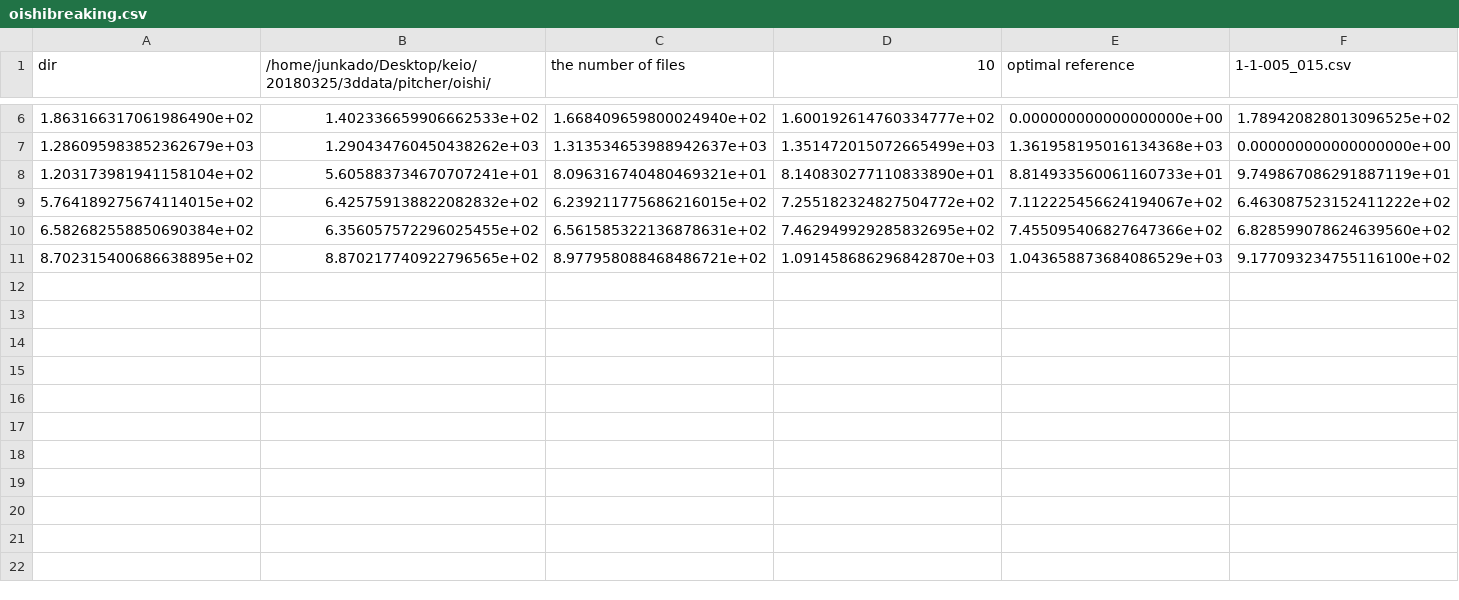
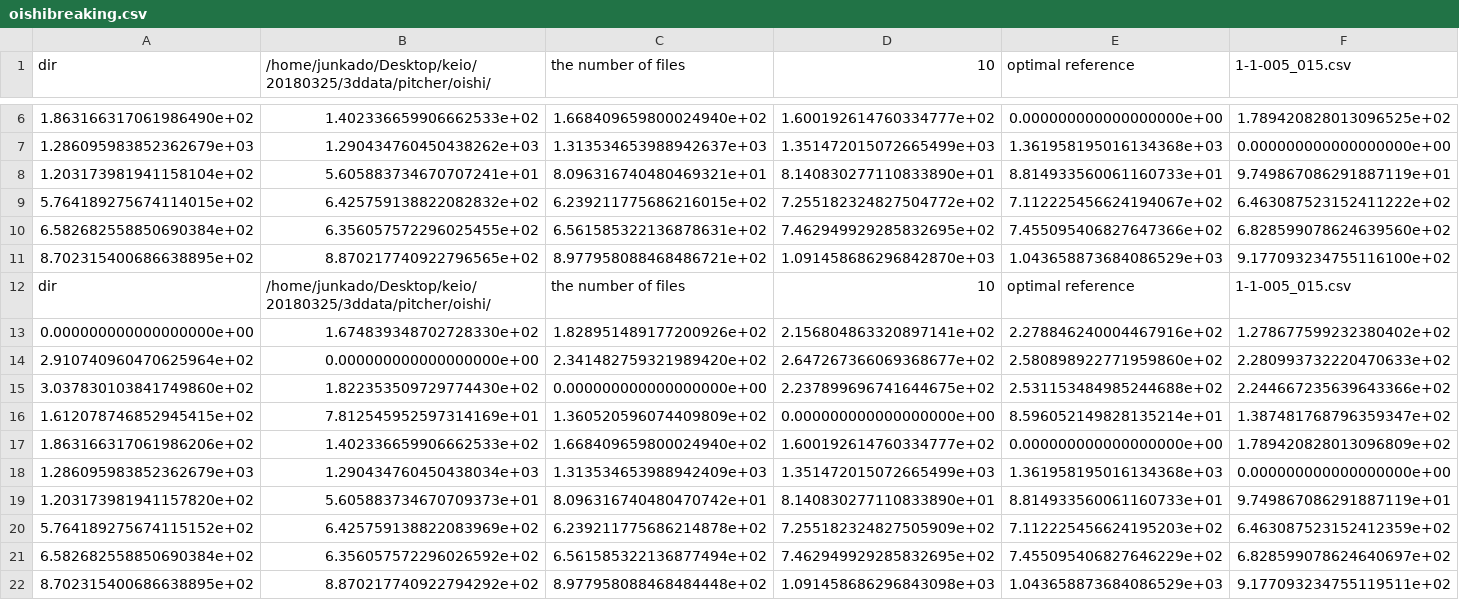
Before and after one commit to jjjkkkjjj/DP, a CSV file: baseball/reference/oishibreaking.csv, drawn as a sheet; only a part is shown, gaps mark what is left out; rows hold the shown columns only; the diff names each change by its address in the sheet, - before the commit and + after, or states it on an @@ line.

```diff
--- a/baseball/reference/oishibreaking.csv
+++ b/baseball/reference/oishibreaking.csv
+row 12: dir | /home/junkado/Desktop/keio/20180325/3ddata/pitcher/oishi/ | the number of files | 10 | optimal reference | 1-1-005_015.csv
+row 13: 0.000000000000000000e+00 | 1.674839348702728330e+02 | 1.828951489177200926e+02 | 2.156804863320897141e+02 | 2.278846240004467916e+02 | 1.278677599232380402e+02
+row 14: 2.910740960470625964e+02 | 0.000000000000000000e+00 | 2.341482759321989420e+02 | 2.647267366069368677e+02 | 2.580898922771959860e+02 | 2.280993732220470633e+02
+row 15: 3.037830103841749860e+02 | 1.822353509729774430e+02 | 0.000000000000000000e+00 | 2.237899696741644675e+02 | 2.531153484985244688e+02 | 2.244667235639643366e+02
+row 16: 1.612078746852945415e+02 | 7.812545952597314169e+01 | 1.360520596074409809e+02 | 0.000000000000000000e+00 | 8.596052149828135214e+01 | 1.387481768796359347e+02
+row 17: 1.863166317061986206e+02 | 1.402336659906662533e+02 | 1.668409659800024940e+02 | 1.600192614760334777e+02 | 0.000000000000000000e+00 | 1.789420828013096809e+02
+row 18: 1.286095983852362679e+03 | 1.290434760450438034e+03 | 1.313534653988942409e+03 | 1.351472015072665499e+03 | 1.361958195016134368e+03 | 0.000000000000000000e+00
+row 19: 1.203173981941157820e+02 | 5.605883734670709373e+01 | 8.096316740480470742e+01 | 8.140830277110833890e+01 | 8.814933560061160733e+01 | 9.749867086291887119e+01
+row 20: 5.764189275674115152e+02 | 6.425759138822083969e+02 | 6.239211775686214878e+02 | 7.255182324827505909e+02 | 7.112225456624195203e+02 | 6.463087523152412359e+02
+row 21: 6.582682558850690384e+02 | 6.356057572296026592e+02 | 6.561585322136877494e+02 | 7.462949929285832695e+02 | 7.455095406827646229e+02 | 6.828599078624640697e+02
+row 22: 8.702315400686638895e+02 | 8.870217740922794292e+02 | 8.977958088468484448e+02 | 1.091458686296843098e+03 | 1.043658873684086529e+03 | 9.177093234755119511e+02
```
Also changed, not shown: baseball/reference/hiokibreaking.csv, baseball/reference/oishistraight.csv, 9 other files.
